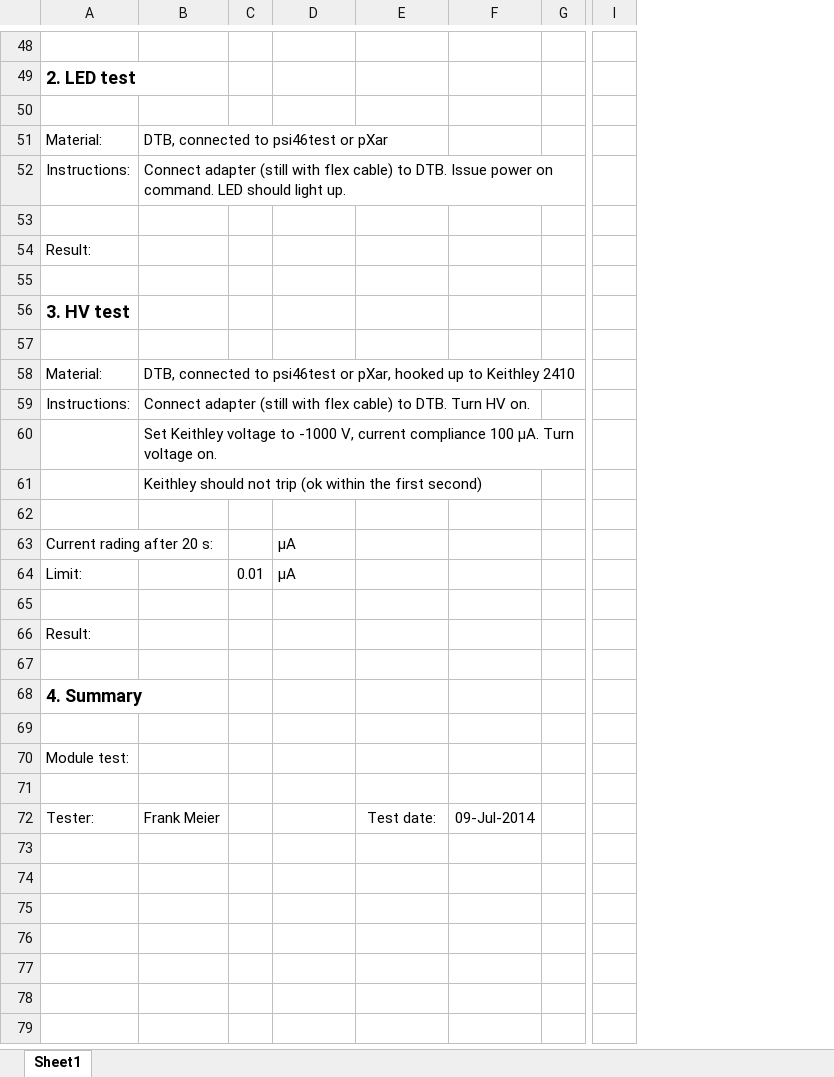
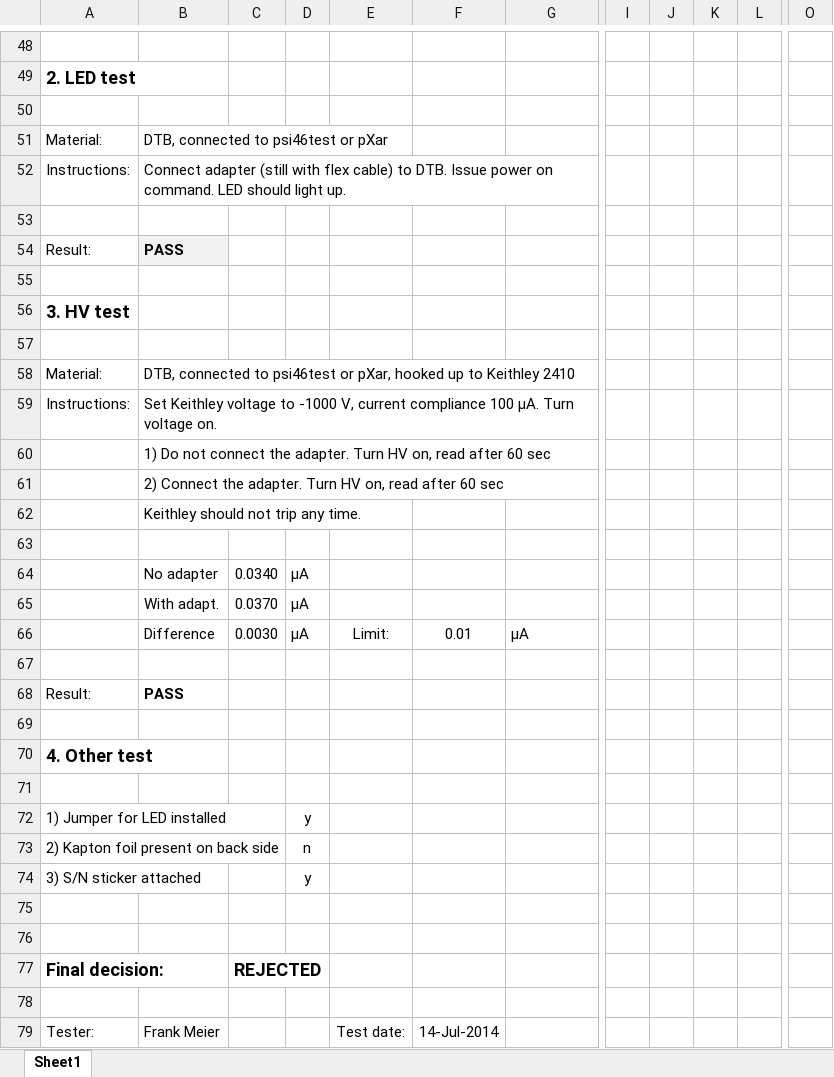
Before and after one commit to jsiado/DTB2FPixModuleAdapter, an Excel workbook: adapterFPix2DTBTestProtocol_SN011.xlsx, sheet Sheet1, drawn as a sheet; only a part is shown, gaps mark what is left out; values as stored, in another font and other column widths than the file's, no borders; conditional formats not drawn; removed rows and columns are numbered as before the commit, all else as after; rows hold the shown columns only; the diff covers the shown part only; the diff names each change by its address in the sheet, - before the commit and + after, or states it on an @@ line.

```diff
--- a/adapterFPix2DTBTestProtocol_SN011.xlsx (sheet Sheet1)
+++ b/adapterFPix2DTBTestProtocol_SN011.xlsx (sheet Sheet1)
+column C, empty
-column G, empty
-column I, empty
+column I, empty
+column J, empty
+column K, empty
+column L, empty
+column O, empty
-B54: (empty)
+B54: PASS
-B54 fill: none
+B54 fill: #F2F2F2
-B59: Connect adapter (still with flex cable) to DTB. Turn HV on.
+B59: Set Keithley voltage to -1000 V, current compliance 100 µA. Turn voltage on.
-B60: Set Keithley voltage to -1000 V, current compliance 100 µA. Turn voltage on.
+B60: 1) Do not connect the adapter. Turn HV on, read after 60 sec
-B61: Keithley should not trip (ok within the first second)
+B61: 2) Connect the adapter. Turn HV on, read after 60 sec
+row 62:  | Keithley should not trip any time.
-row 63: Current rading after 20 s: |  |  | µA
-row 64: Limit: |  | 0.01 | µA
+row 64:  | No adapter | 0.0340 | µA
+row 65:  | With adapt. | 0.0370 | µA
+row 66:  | Difference | 0.0030 | µA | Limit: | 0.01 | µA
-B68: (empty)
+B68: PASS
-A70: 4. Summary
+A70: 4. Other test
-row 70: Module test:
+row 72: 1) Jumper for LED installed |  |  | y
+row 73: 2) Kapton foil present on back side |  |  | n
+row 74: 3) S/N sticker attached |  |  | y
+row 76: (empty)
+row 77: Final decision: |  | REJECTED
+row 78: (empty)
-E79: (empty)
+E79: Test date:
-F79: Test date:
+F79: 14-Jul-2014
-G79: 09-Jul-2014
+G79: (empty)
```
Also changed, not shown: 38 edited cells elsewhere in this sheet, formulas that keep their value.
